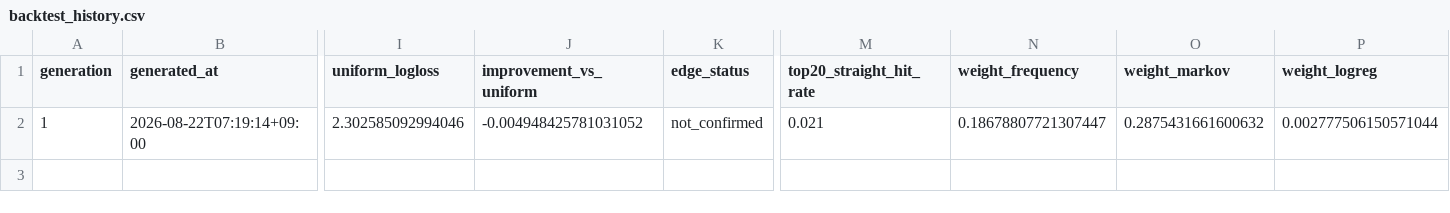
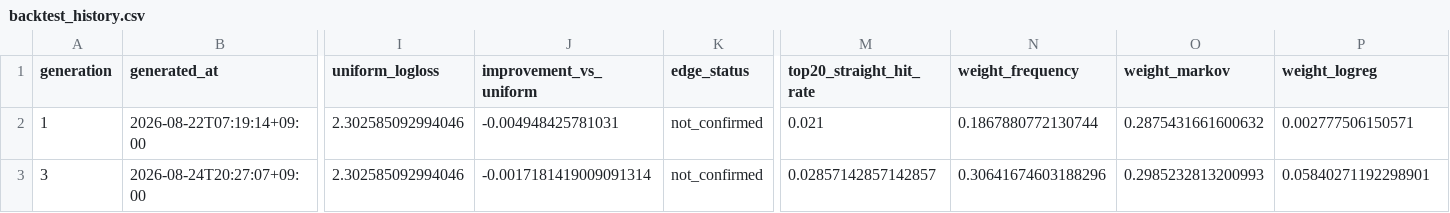
Before and after one commit to Joker7822/Numbers3, a CSV file: backtests/backtest_history.csv, drawn as a sheet; only a part is shown, gaps mark what is left out; rows hold the shown columns only; the diff names each change by its address in the sheet, - before the commit and + after, or states it on an @@ line.

```diff
--- a/backtests/backtest_history.csv
+++ b/backtests/backtest_history.csv
-J2 (improvement_vs_uniform): -0.004948425781031052
+J2 (improvement_vs_uniform): -0.004948425781031
-N2 (weight_frequency): 0.18678807721307447
+N2 (weight_frequency): 0.1867880772130744
-P2 (weight_logreg): 0.002777506150571044
+P2 (weight_logreg): 0.002777506150571
+row 3: 3 | 2026-08-24T20:27:07+09:00 | 2.302585092994046 | -0.0017181419009091314 | not_confirmed | 0.02857142857142857 | 0.30641674603188296 | 0.2985232813200993 | 0.05840271192298901
```
Also changed, not shown: backtests/champion_replay/replay_history.csv, predictions/numbers3_prediction_latest.csv, 25 other files.
